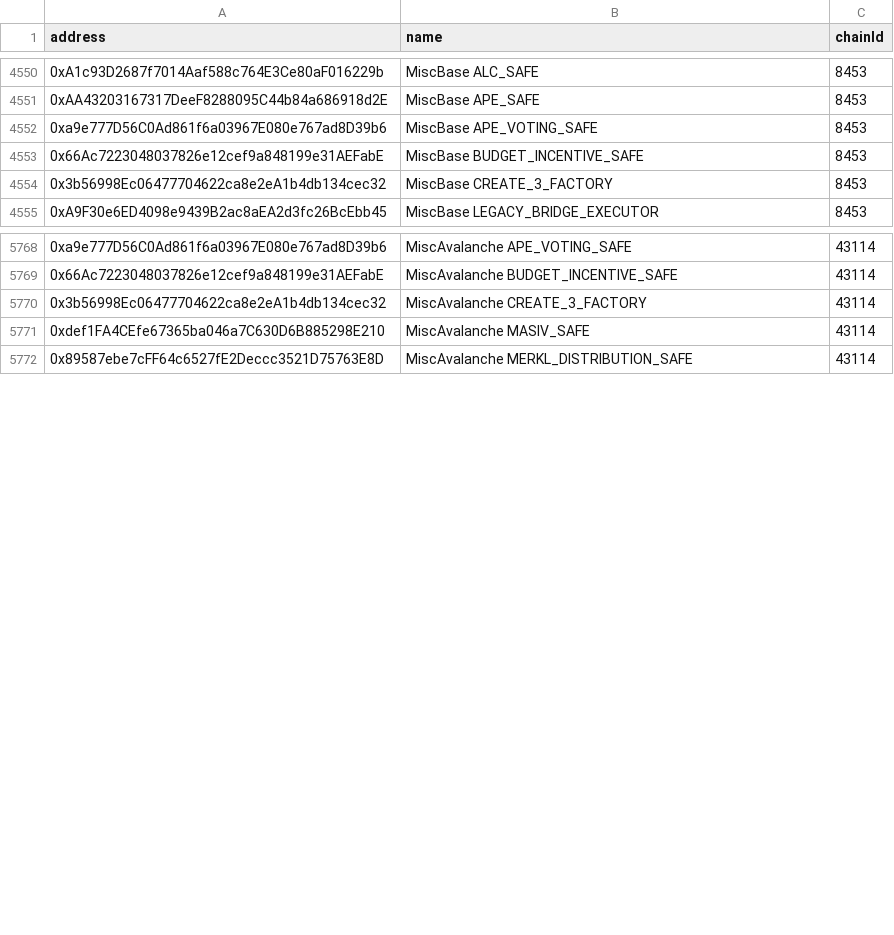
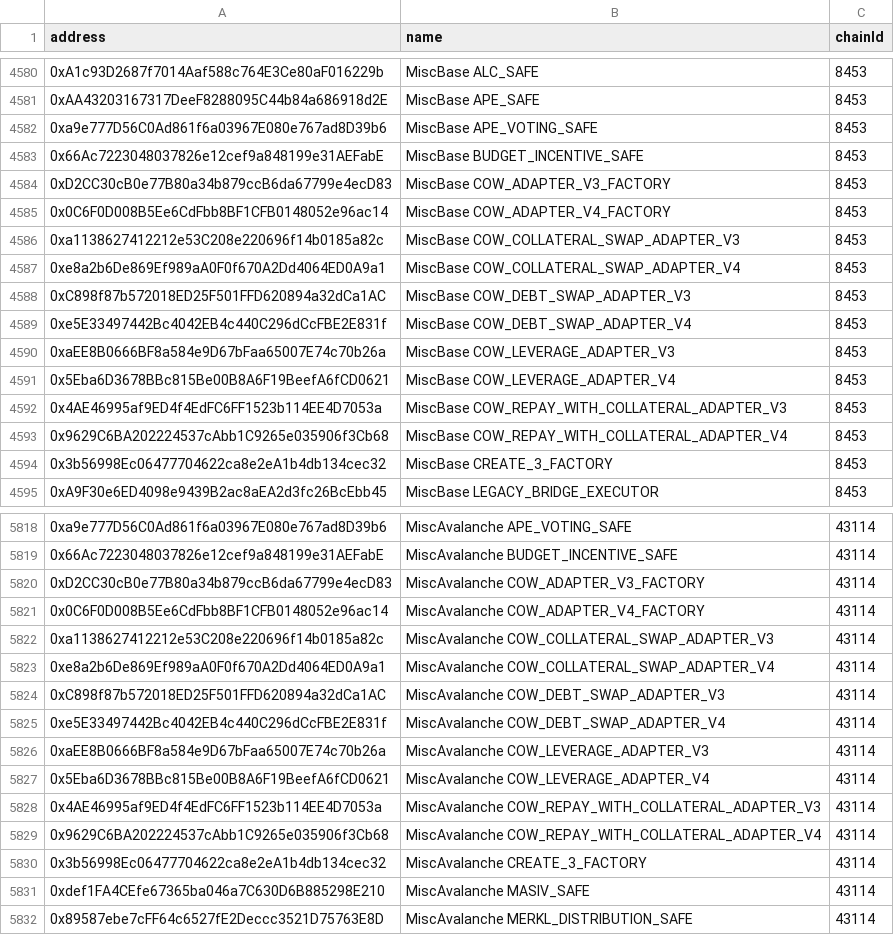
Before and after one commit to aave-dao/aave-address-book, a CSV file: safe.csv, drawn as a sheet; only a part is shown, gaps mark what is left out; the diff covers the shown part only.

```diff
--- a/safe.csv
+++ b/safe.csv
@@ -4553,2 +4583,12 @@ address,name,chainId
 0x66Ac7223048037826e12cef9a848199e31AEFabE,MiscBase BUDGET_INCENTIVE_SAFE,8453
+0xD2CC30cB0e77B80a34b879ccB6da67799e4ecD83,MiscBase COW_ADAPTER_V3_FACTORY,8453
+0x0C6F0D008B5Ee6CdFbb8BF1CFB0148052e96ac14,MiscBase COW_ADAPTER_V4_FACTORY,8453
+0xa1138627412212e53C208e220696f14b0185a82c,MiscBase COW_COLLATERAL_SWAP_ADAPTER_V3,8453
+0xe8a2b6De869Ef989aA0F0f670A2Dd4064ED0A9a1,MiscBase COW_COLLATERAL_SWAP_ADAPTER_V4,8453
+0xC898f87b572018ED25F501FFD620894a32dCa1AC,MiscBase COW_DEBT_SWAP_ADAPTER_V3,8453
+0xe5E33497442Bc4042EB4c440C296dCcFBE2E831f,MiscBase COW_DEBT_SWAP_ADAPTER_V4,8453
+0xaEE8B0666BF8a584e9D67bFaa65007E74c70b26a,MiscBase COW_LEVERAGE_ADAPTER_V3,8453
+0x5Eba6D3678BBc815Be00B8A6F19BeefA6fCD0621,MiscBase COW_LEVERAGE_ADAPTER_V4,8453
+0x4AE46995af9ED4f4EdFC6FF1523b114EE4D7053a,MiscBase COW_REPAY_WITH_COLLATERAL_ADAPTER_V3,8453
+0x9629C6BA202224537cAbb1C9265e035906f3Cb68,MiscBase COW_REPAY_WITH_COLLATERAL_ADAPTER_V4,8453
 0x3b56998Ec06477704622ca8e2eA1b4db134cec32,MiscBase CREATE_3_FACTORY,8453
@@ -5769,2 +5819,12 @@ address,name,chainId
 0x66Ac7223048037826e12cef9a848199e31AEFabE,MiscAvalanche BUDGET_INCENTIVE_SAFE,43114
+0xD2CC30cB0e77B80a34b879ccB6da67799e4ecD83,MiscAvalanche COW_ADAPTER_V3_FACTORY,43114
+0x0C6F0D008B5Ee6CdFbb8BF1CFB0148052e96ac14,MiscAvalanche COW_ADAPTER_V4_FACTORY,43114
+0xa1138627412212e53C208e220696f14b0185a82c,MiscAvalanche COW_COLLATERAL_SWAP_ADAPTER_V3,43114
+0xe8a2b6De869Ef989aA0F0f670A2Dd4064ED0A9a1,MiscAvalanche COW_COLLATERAL_SWAP_ADAPTER_V4,43114
+0xC898f87b572018ED25F501FFD620894a32dCa1AC,MiscAvalanche COW_DEBT_SWAP_ADAPTER_V3,43114
+0xe5E33497442Bc4042EB4c440C296dCcFBE2E831f,MiscAvalanche COW_DEBT_SWAP_ADAPTER_V4,43114
+0xaEE8B0666BF8a584e9D67bFaa65007E74c70b26a,MiscAvalanche COW_LEVERAGE_ADAPTER_V3,43114
+0x5Eba6D3678BBc815Be00B8A6F19BeefA6fCD0621,MiscAvalanche COW_LEVERAGE_ADAPTER_V4,43114
+0x4AE46995af9ED4f4EdFC6FF1523b114EE4D7053a,MiscAvalanche COW_REPAY_WITH_COLLATERAL_ADAPTER_V3,43114
+0x9629C6BA202224537cAbb1C9265e035906f3Cb68,MiscAvalanche COW_REPAY_WITH_COLLATERAL_ADAPTER_V4,43114
 0x3b56998Ec06477704622ca8e2eA1b4db134cec32,MiscAvalanche CREATE_3_FACTORY,43114
```
Also changed, not shown: 45 added rows elsewhere in this file, 28 other files.
